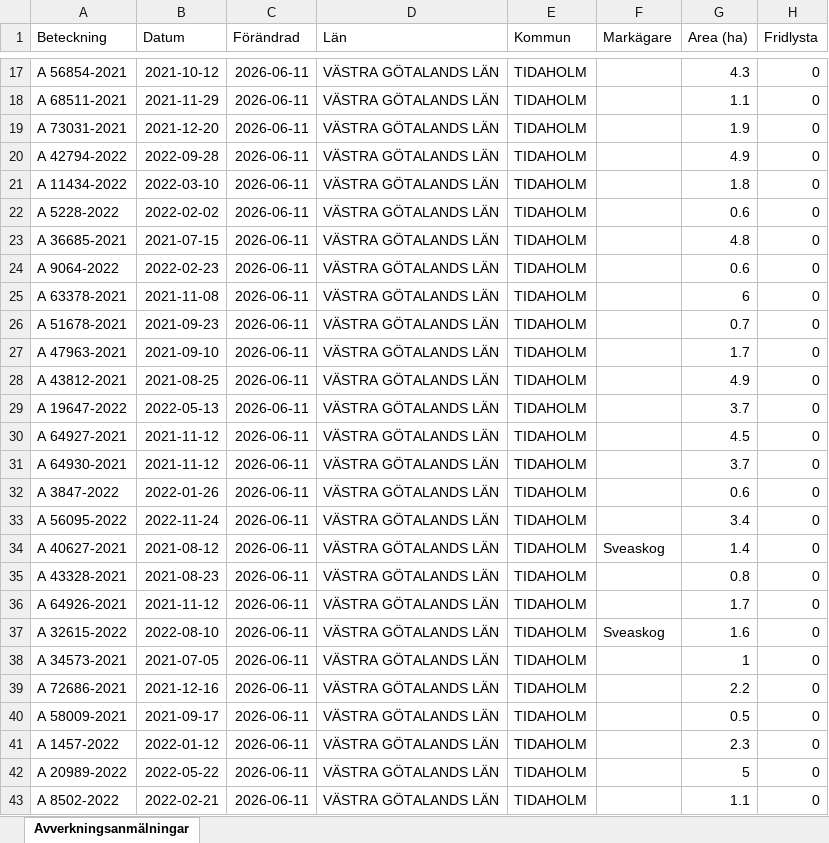
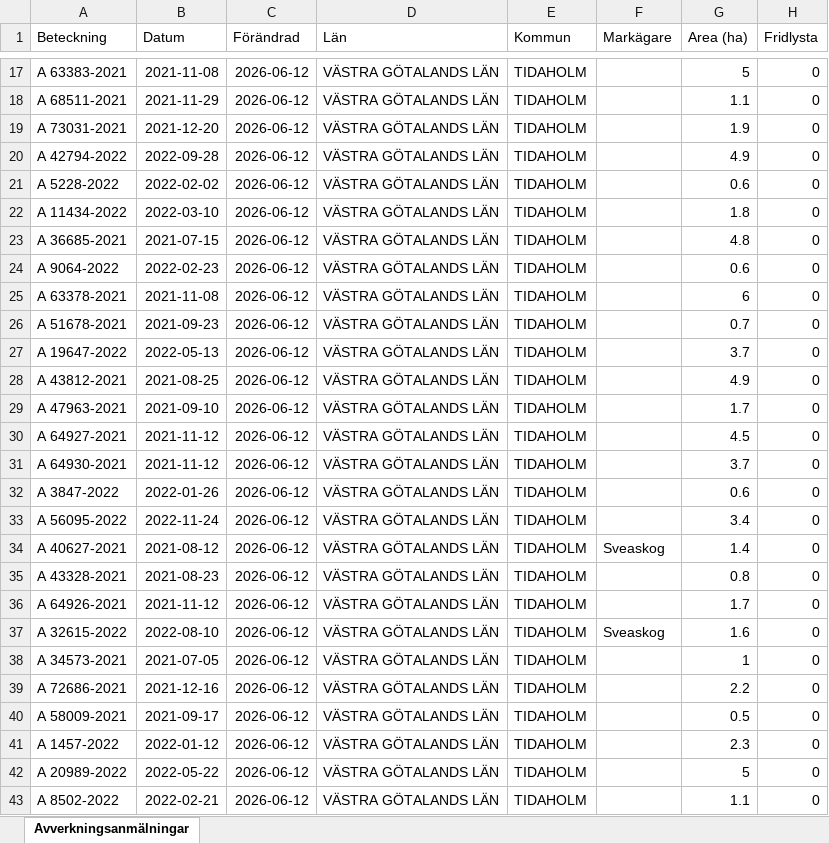
Before and after one commit to klasma/Logging_1498, an Excel workbook: Översikt TIDAHOLM.xlsx, sheet Avverkningsanmälningar, drawn as a sheet; only a part is shown, gaps mark what is left out; values as stored, in another font and other column widths than the file's, no borders; the diff covers the shown part only; the diff names each change by its address in the sheet, - before the commit and + after, or states it on an @@ line.

```diff
--- a/Översikt TIDAHOLM.xlsx (sheet Avverkningsanmälningar)
+++ b/Översikt TIDAHOLM.xlsx (sheet Avverkningsanmälningar)
-A17 (Beteckning): A 56854-2021
+A17 (Beteckning): A 63383-2021
-B17 (Datum): 2021-10-12
+B17 (Datum): 2021-11-08
-C17:C43 (Förändrad): 2026-06-11
+C17:C43 (Förändrad): 2026-06-12
-G17 (Area (ha)): 4.3
+G17 (Area (ha)): 5
-A21 (Beteckning): A 11434-2022
+A21 (Beteckning): A 5228-2022
-B21 (Datum): 2022-03-10
+B21 (Datum): 2022-02-02
-G21 (Area (ha)): 1.8
+G21 (Area (ha)): 0.6
-A22 (Beteckning): A 5228-2022
+A22 (Beteckning): A 11434-2022
-B22 (Datum): 2022-02-02
+B22 (Datum): 2022-03-10
-G22 (Area (ha)): 0.6
+G22 (Area (ha)): 1.8
-A27 (Beteckning): A 47963-2021
+A27 (Beteckning): A 19647-2022
-B27 (Datum): 2021-09-10
+B27 (Datum): 2022-05-13
-G27 (Area (ha)): 1.7
+G27 (Area (ha)): 3.7
-A29 (Beteckning): A 19647-2022
+A29 (Beteckning): A 47963-2021
-B29 (Datum): 2022-05-13
+B29 (Datum): 2021-09-10
-G29 (Area (ha)): 3.7
+G29 (Area (ha)): 1.7
```
Also changed, not shown: 1537 edited cells elsewhere in this sheet, artfynd/A 12353-2022 artfynd.xlsx, artfynd/A 2389-2024 artfynd.xlsx, 45 other files.
